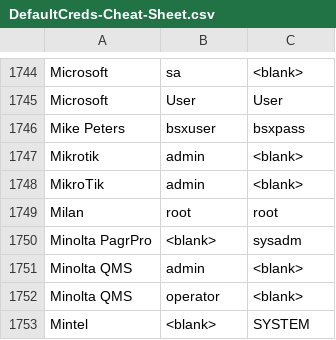
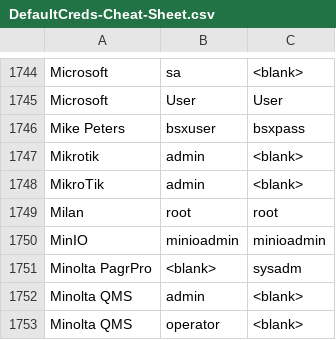
Before and after one commit to ihebski/DefaultCreds-cheat-sheet, a CSV file: DefaultCreds-Cheat-Sheet.csv, drawn as a sheet; only a part is shown, gaps mark what is left out; the shorter side is filled out with more unchanged rows.

Commit message:
Add MinIO
https://min.io/docs/minio/linux/index.html

```diff
--- a/DefaultCreds-Cheat-Sheet.csv
+++ b/DefaultCreds-Cheat-Sheet.csv
@@ -1749,2 +1749,3 @@ MikroTik,admin,<blank>
 Milan,root,root
+MinIO,minioadmin,minioadmin
 Minolta PagrPro,<blank>,sysadm
```
